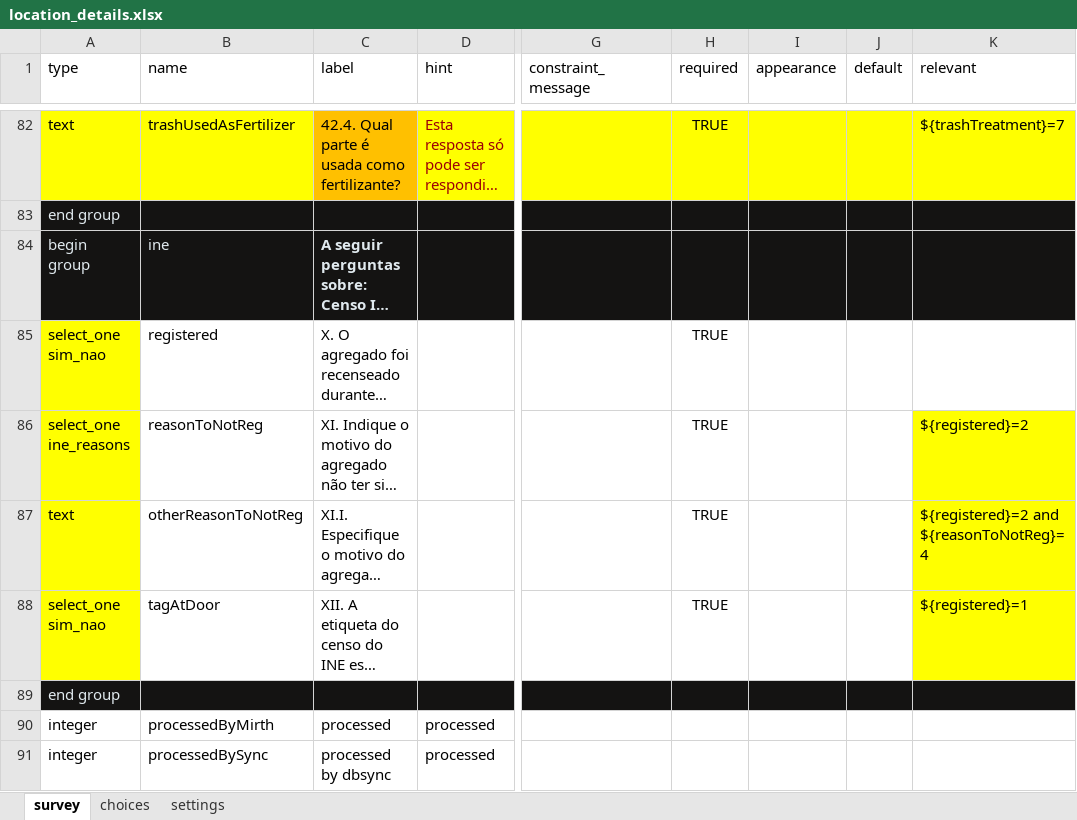
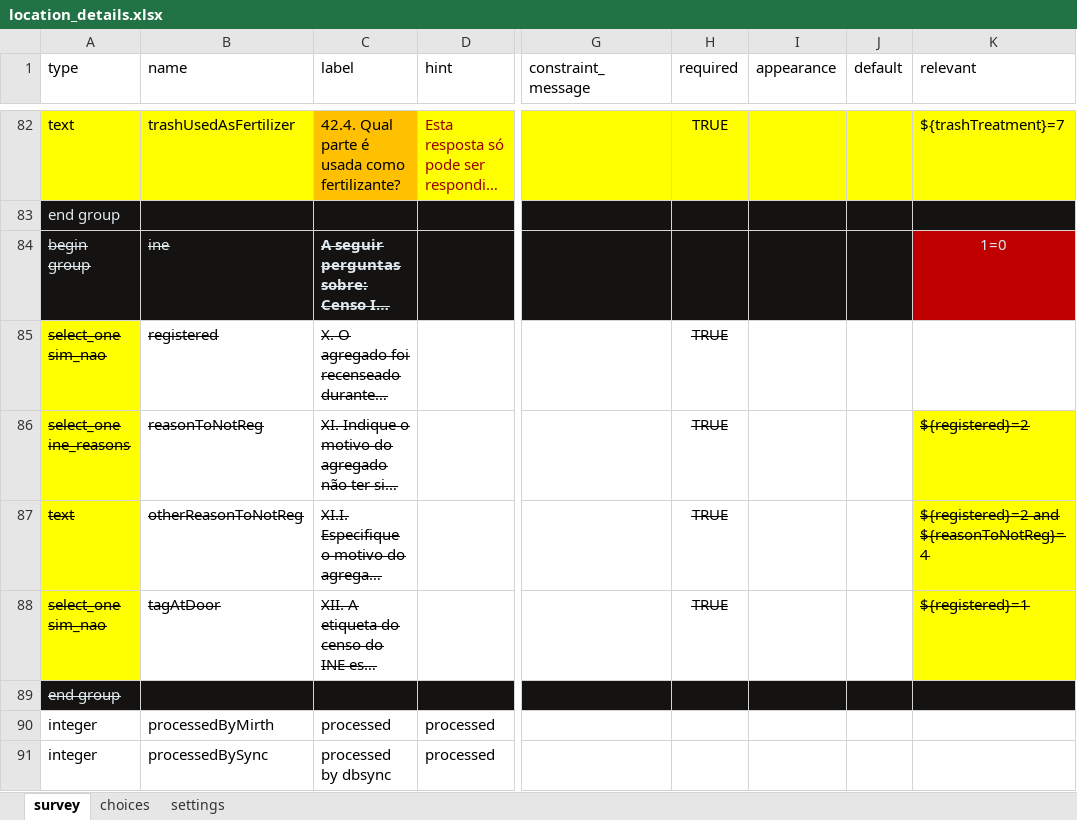
Before and after one commit to ManhicaDSS/openhds-tablet, an Excel workbook: xforms/xlsforms/location_details.xlsx, sheet survey, drawn as a sheet; only a part is shown, gaps mark what is left out; long unchanged cells end in …; values as stored, in another font and other column widths than the file's, no borders; the diff names each change by its address in the sheet, - before the commit and + after, or states it on an @@ line.

```diff
--- a/xforms/xlsforms/location_details.xlsx (sheet survey)
+++ b/xforms/xlsforms/location_details.xlsx (sheet survey)
-A84:C88 strikethrough: off
+A84:C88 strikethrough: on
-K84 (relevant): (empty)
+K84 (relevant): 1=0
-K84 fill: #141312
+K84 fill: #C00000
-H85:H88 strikethrough: off
+H85:H88 strikethrough: on
-K86:K88 strikethrough: off
+K86:K88 strikethrough: on
-A89 strikethrough: off
+A89 strikethrough: on
```
Also changed, not shown: xforms/xlsforms/in_migration.xlsx, xforms/xlsforms/individual_details.xlsx, 2 other files.
